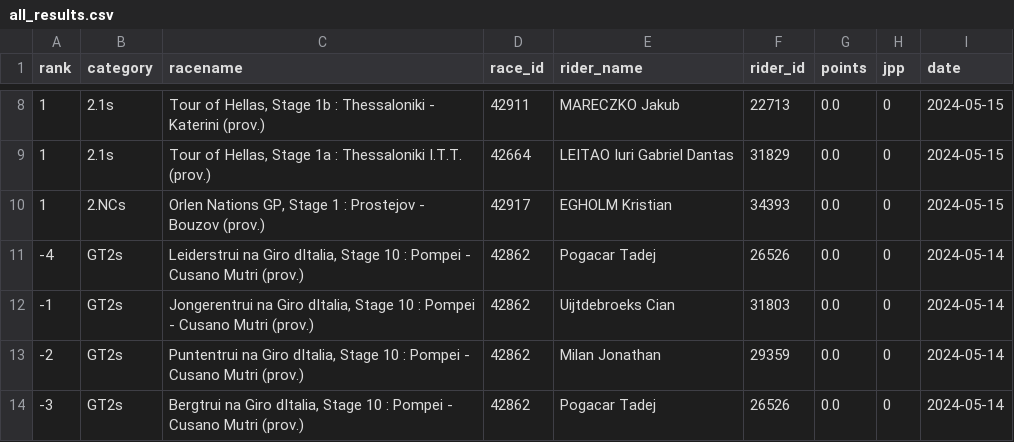
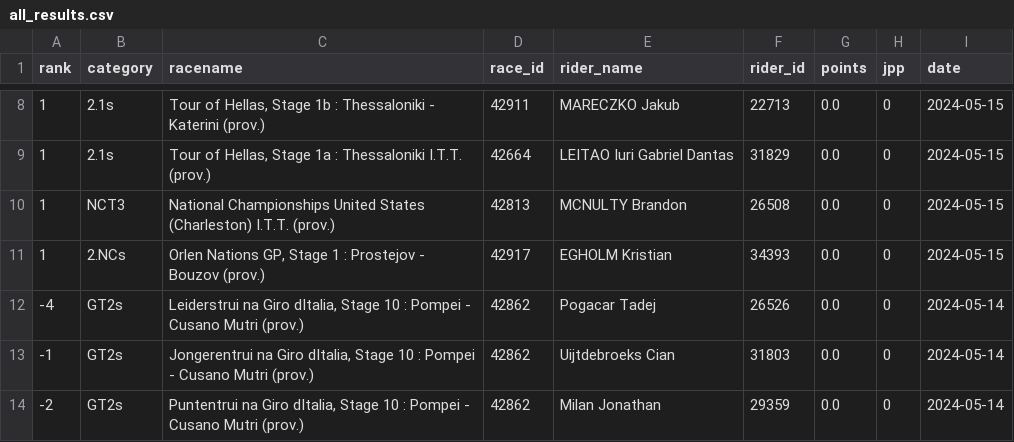
Before and after one commit to wijnandb/wielerspel2024, a CSV file: _data/all_results.csv, drawn as a sheet; only a part is shown, gaps mark what is left out; the shorter side is filled out with more unchanged rows; the diff names each change by its address in the sheet, - before the commit and + after, or states it on an @@ line.

Commit message:
New results at 2024-05-15T19:07:39

```diff
--- a/_data/all_results.csv
+++ b/_data/all_results.csv
+row 10: 1 | NCT3 | National Championships United States (Charleston) I.T.T. (prov.) | 42813 | MCNULTY Brandon | 26508 | 0.0 | 0 | 2024-05-15
```
Also changed, not shown: _data/latest_results.csv.
